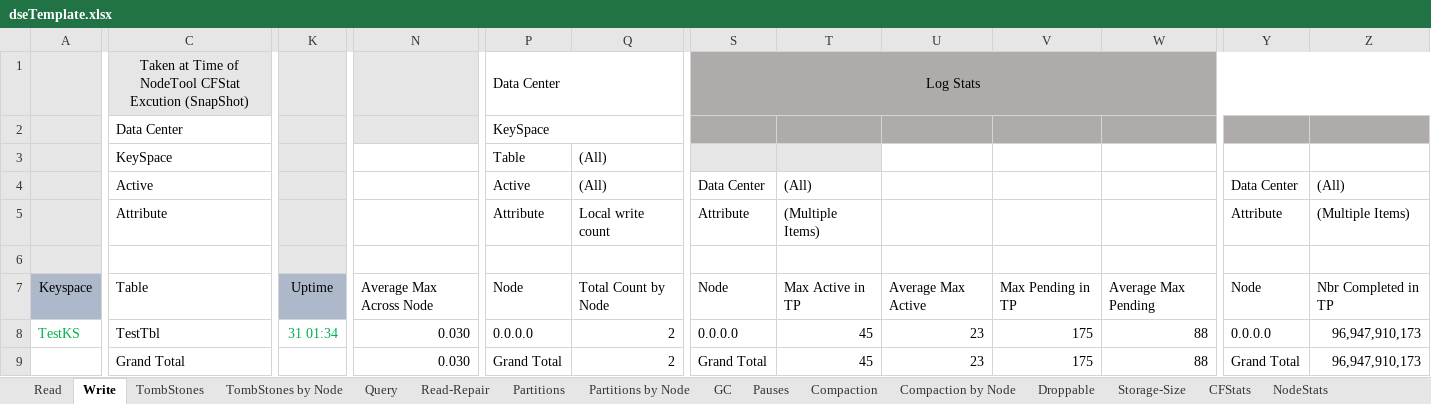
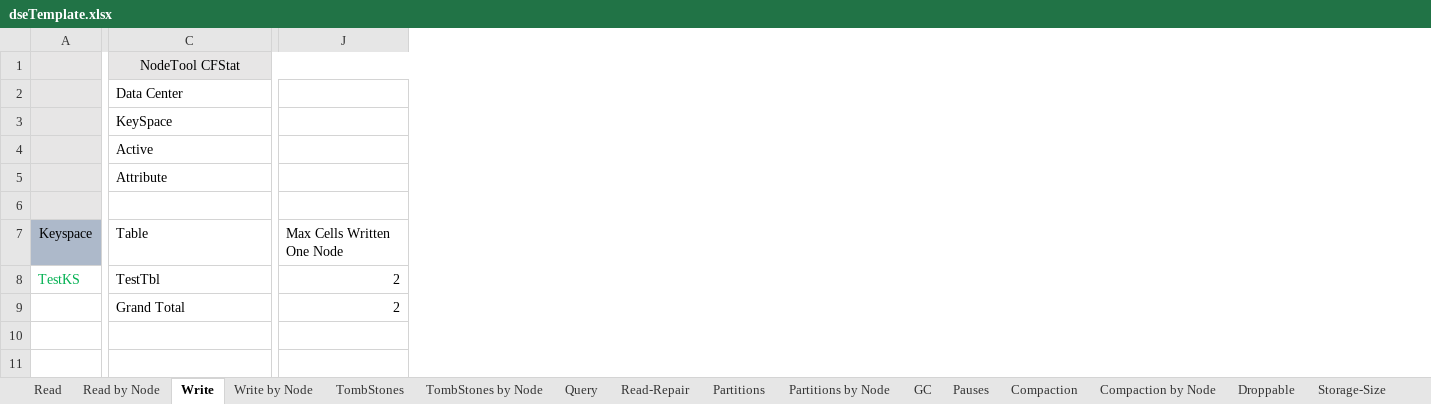
Before and after one commit to richardandersen/DSEDiagnosticAnalyticParser, an Excel workbook: dseTemplate.xlsx, sheet Write, drawn as a sheet; only a part is shown, gaps mark what is left out; values as stored, in another font and other column widths than the file's, no borders; removed rows and columns are numbered as before the commit, all else as after; rows hold the shown columns only; the diff covers the shown part only; the diff names each change by its address in the sheet, - before the commit and + after, or states it on an @@ line.

```diff
--- a/dseTemplate.xlsx (sheet Write)
+++ b/dseTemplate.xlsx (sheet Write)
+sheet tab: Read by Node
+sheet tab: Write by Node
+column J, rows 7-9: Max Cells Written One Node | 2 | 2
-column K, rows 7-8: Uptime | 31 01:34
-column N, rows 7-9: Average Max Across Node | 0.030 | 0.030
-column P, rows 2-9: KeySpace | Table | Active | Attribute |  | Node | 0.0.0.0 | Grand Total
-column Q, rows 3-9: (All) | (All) | Local write count |  | Total Count by Node | 2 | 2
-column S, rows 4-9: Data Center | Attribute |  | Node | 0.0.0.0 | Grand Total
-column T, rows 4-9: (All) | (Multiple Items) |  | Max Active in TP | 45 | 45
-column U, rows 7-9: Average Max Active | 23 | 23
-column V, rows 7-9: Max Pending in TP | 175 | 175
-column W, rows 7-9: Average Max Pending | 88 | 88
-column Y, rows 4-9: Data Center | Attribute |  | Node | 0.0.0.0 | Grand Total
-column Z, rows 4-9: (All) | (Multiple Items) |  | Nbr Completed in TP | 96,947,910,173 | 96,947,910,173
-row 1:  | Taken at Time of NodeTool CFStat Excution (SnapShot) |  |  | Data Center |  | Log Stats
+row 1:  | NodeTool CFStat
```
Also changed, not shown: 1 added column, 5 removed columns and 9 edited cells elsewhere in this sheet, sheet Read, sheet TombStones, sheet CFStats, sheet Partitions, sheet TableHistogram, sheet Pauses, 5 more sheets, other sheet tabs, 14 other files.
